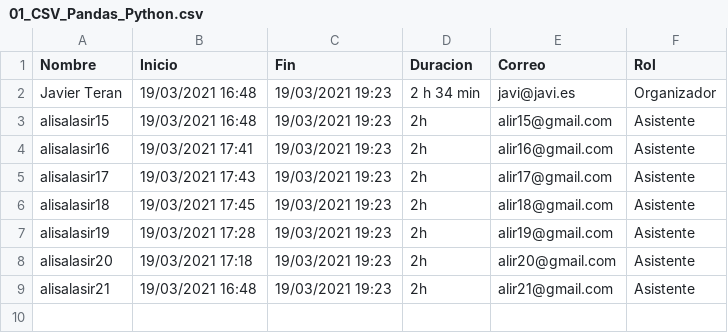
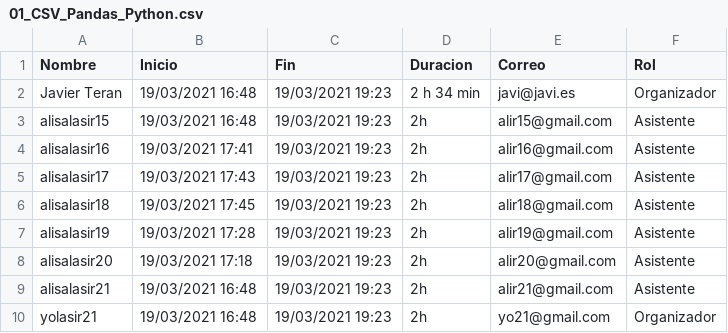
Before and after one commit to alisalasir15/proyecto3, a CSV file: Temp/Notebook/01_CSV_Pandas_Python.csv, drawn as a sheet.

Commit message:
Update 01_CSV_Pandas_Python.csv

```diff
--- a/Temp/Notebook/01_CSV_Pandas_Python.csv
+++ b/Temp/Notebook/01_CSV_Pandas_Python.csv
@@ -9 +9,2 @@ alisalasir20;19/03/2021 17:18;19/03/2021 19:23;2h;alir20@gmail.com;Asistente
 alisalasir21;19/03/2021 16:48;19/03/2021 19:23;2h;alir21@gmail.com;Asistente
+yolasir21;19/03/2021 16:48;19/03/2021 19:23;2h;yo21@gmail.com;Organizador
```
